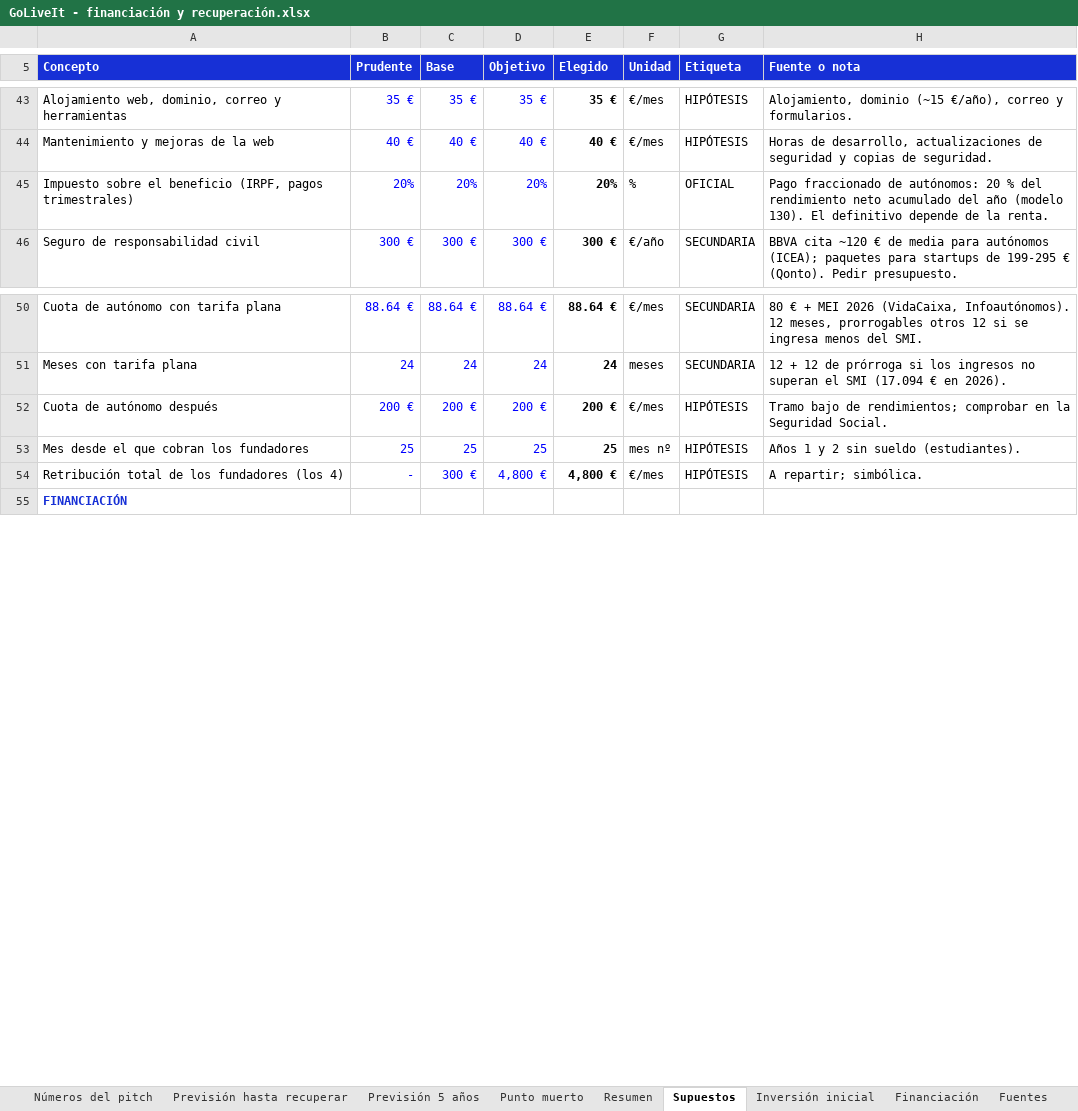
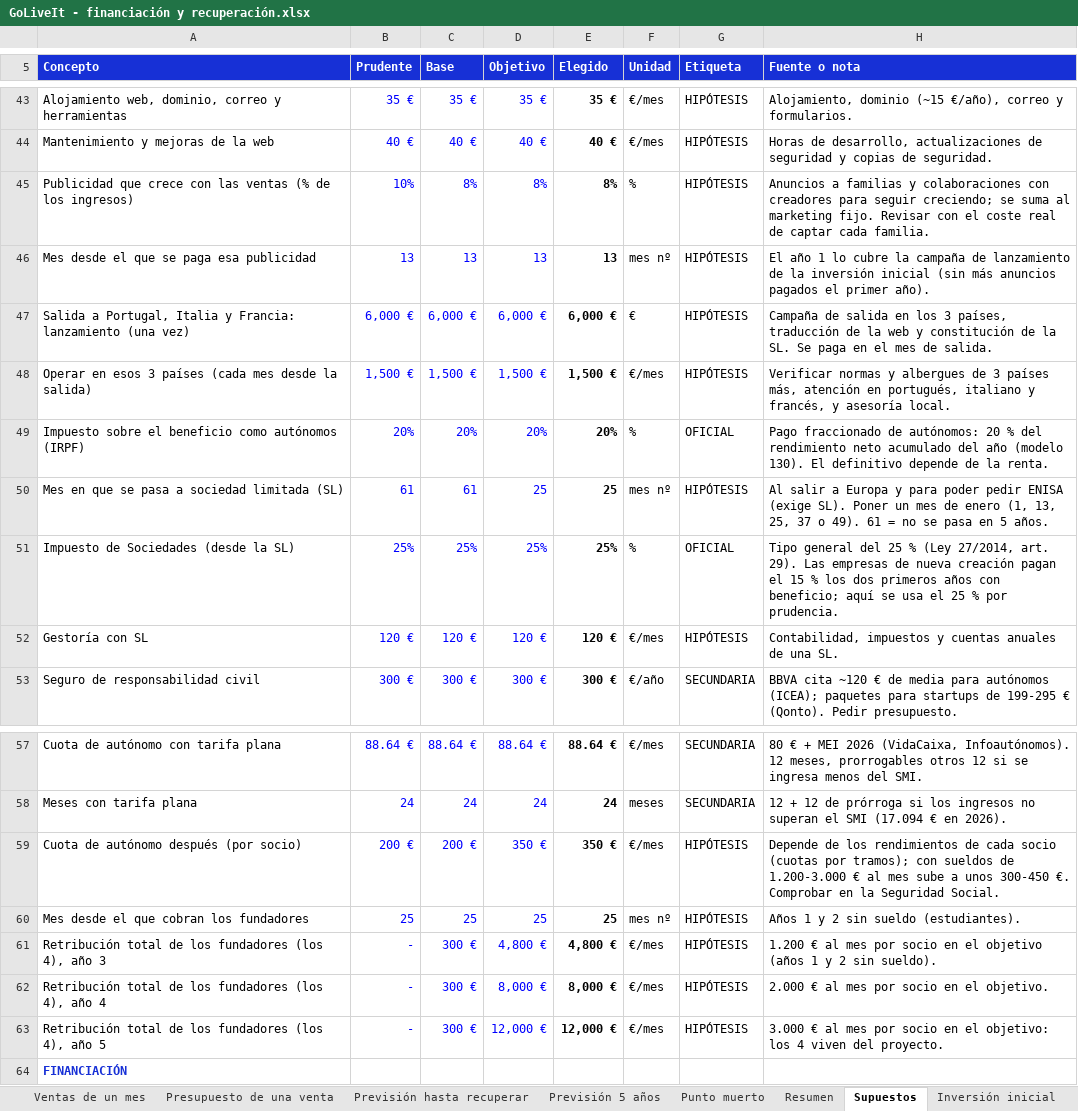
Before and after one commit to alberperezgon-boop/viajes-jovenes, an Excel workbook: 80 Negocio/GoLiveIt - financiación y recuperación.xlsx, sheet Supuestos, drawn as a sheet; only a part is shown, gaps mark what is left out; values as stored, in another font and other column widths than the file's, no borders; addresses are those after the commit; the diff names each change by its address in the sheet, - before the commit and + after, or states it on an @@ line.

```diff
--- a/80 Negocio/GoLiveIt - financiación y recuperación.xlsx (sheet Supuestos)
+++ b/80 Negocio/GoLiveIt - financiación y recuperación.xlsx (sheet Supuestos)
+sheet tab: Ventas de un mes
+sheet tab: Presupuesto de una venta
+row 45: Publicidad que crece con las ventas (% de los ingresos) | 10% | 8% | 8% | 8% | % | HIPÓTESIS | Anuncios a familias y colaboraciones con creadores para seguir creciendo; se suma al marketing fijo. Revisar con el coste real de captar cada familia.
+row 46: Mes desde el que se paga esa publicidad | 13 | 13 | 13 | 13 | mes nº | HIPÓTESIS | El año 1 lo cubre la campaña de lanzamiento de la inversión inicial (sin más anuncios pagados el primer año).
+row 47: Salida a Portugal, Italia y Francia: lanzamiento (una vez) | 6,000 € | 6,000 € | 6,000 € | 6,000 € | € | HIPÓTESIS | Campaña de salida en los 3 países, traducción de la web y constitución de la SL. Se paga en el mes de salida.
+row 48: Operar en esos 3 países (cada mes desde la salida) | 1,500 € | 1,500 € | 1,500 € | 1,500 € | €/mes | HIPÓTESIS | Verificar normas y albergues de 3 países más, atención en portugués, italiano y francés, y asesoría local.
-A49 (Concepto): …el beneficio (IRPF, pagos trimestrales)
+A49 (Concepto): …el beneficio como autónomos (IRPF)
+row 50: Mes en que se pasa a sociedad limitada (SL) | 61 | 61 | 25 | 25 | mes nº | HIPÓTESIS | Al salir a Europa y para poder pedir ENISA (exige SL). Poner un mes de enero (1, 13, 25, 37 o 49). 61 = no se pasa en 5 años.
+row 51: Impuesto de Sociedades (desde la SL) | 25% | 25% | 25% | 25% | % | OFICIAL | Tipo general del 25 % (Ley 27/2014, art. 29). Las empresas de nueva creación pagan el 15 % los dos primeros años con beneficio; aquí se usa el 25 % por prudencia.
+row 52: Gestoría con SL | 120 € | 120 € | 120 € | 120 € | €/mes | HIPÓTESIS | Contabilidad, impuestos y cuentas anuales de una SL.
-A59 (Concepto): Cuota de autónomo después
+A59 (Concepto): Cuota de autónomo después (por socio)
-D59 (Objetivo): 200 €
+D59 (Objetivo): 350 €
-E59 (Elegido): 200 €
+E59 (Elegido): 350 €
-H59 (Fuente o nota): Tramo bajo de rendimientos; comprobar en la…
+H59 (Fuente o nota): Depende de los rendimientos de cada socio (cuotas por tramos); con sueldos de 1.200-3.000 € al mes sube a unos 300-450 €. Comprobar en la…
-A61 (Concepto): …fundadores (los 4)
+A61 (Concepto): …fundadores (los 4), año 3
-H61 (Fuente o nota): A repartir; simbólica.
+H61 (Fuente o nota): 1.200 € al mes por socio en el objetivo (años 1 y 2 sin sueldo).
+row 62: Retribución total de los fundadores (los 4), año 4 | - | 300 € | 8,000 € | 8,000 € | €/mes | HIPÓTESIS | 2.000 € al mes por socio en el objetivo.
+row 63: Retribución total de los fundadores (los 4), año 5 | - | 300 € | 12,000 € | 12,000 € | €/mes | HIPÓTESIS | 3.000 € al mes por socio en el objetivo: los 4 viven del proyecto.
```
Also changed, not shown: sheet Previsión 5 años, sheet Punto muerto, sheet Previsión hasta recuperar, sheet Números del pitch, sheet Resumen, formulas that keep their value, 12 other files.
